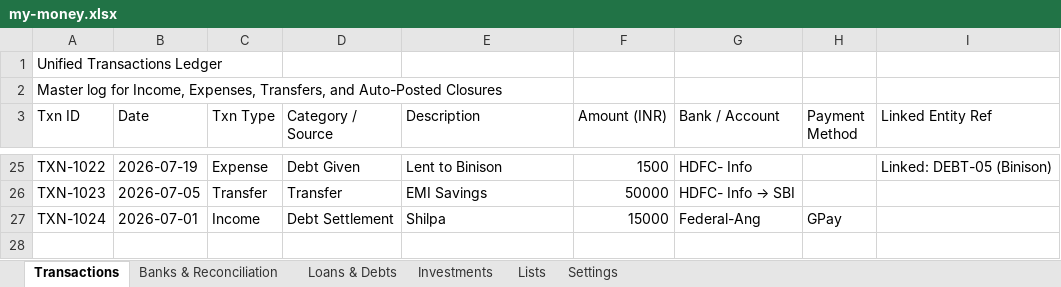
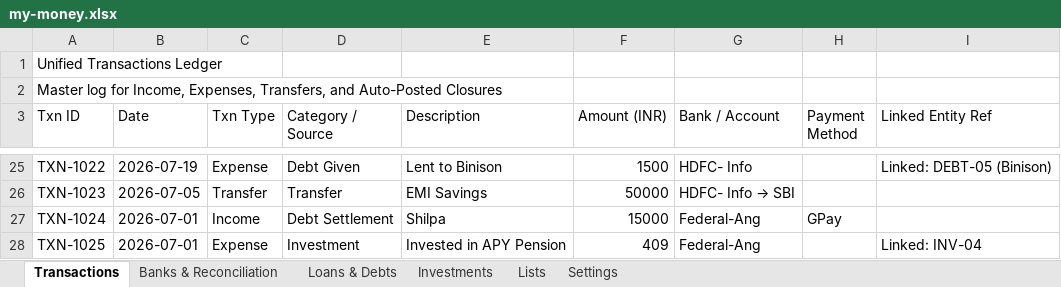
Before and after one commit to SanjoPoly/MyLedger, an Excel workbook: my-money.xlsx, sheet Transactions, drawn as a sheet; only a part is shown, gaps mark what is left out; values as stored, in another font and other column widths than the file's, no borders; the diff names each change by its address in the sheet, - before the commit and + after, or states it on an @@ line.

```diff
--- a/my-money.xlsx (sheet Transactions)
+++ b/my-money.xlsx (sheet Transactions)
+row 28: TXN-1025 | 2026-07-01 | Expense | Investment | Invested in APY Pension | 409 | Federal-Ang |  | Linked: INV-04
```
Also changed, not shown: sheet Investments, sheet Banks & Reconciliation.
